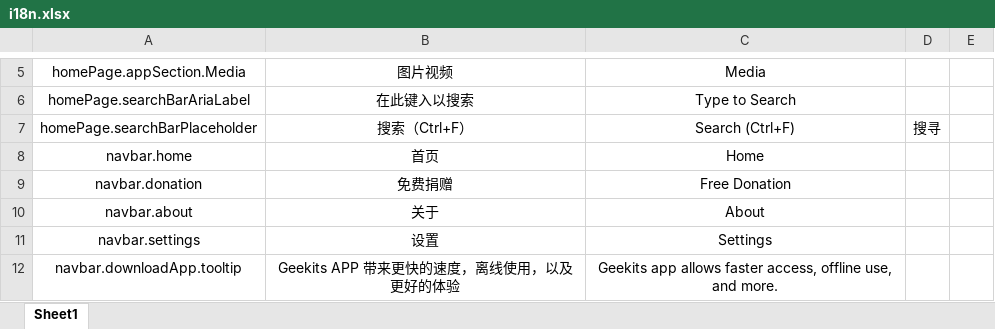
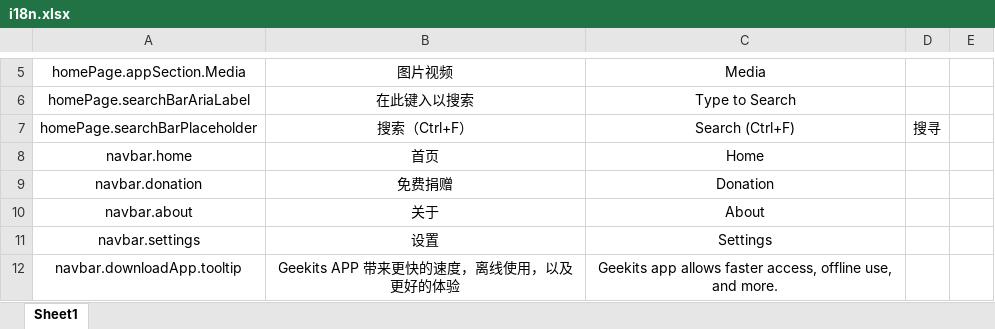
Before and after one commit to RiverTwilight/Geekits, an Excel workbook: src/data/i18n.xlsx, sheet Sheet1, drawn as a sheet; only a part is shown, gaps mark what is left out; values as stored, in another font and other column widths than the file's, no borders; the diff names each change by its address in the sheet, - before the commit and + after, or states it on an @@ line.

```diff
--- a/src/data/i18n.xlsx (sheet Sheet1)
+++ b/src/data/i18n.xlsx (sheet Sheet1)
-C9: Free Donation
+C9: Donation
```
Also changed, not shown: 11 other files.
